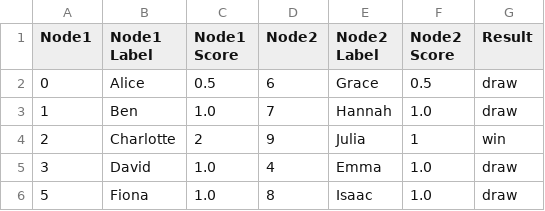
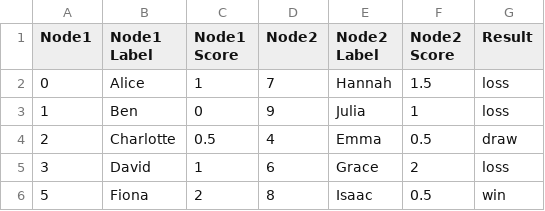
Before and after one commit to JOHNDRAJ/linear-binary-programming-swiss-chess-pairing, a CSV file: data/new_node_pair_info_sim1.csv, drawn as a sheet.

```diff
--- a/data/new_node_pair_info_sim1.csv
+++ b/data/new_node_pair_info_sim1.csv
@@ -1,6 +1,6 @@
 Node1,Node1 Label,Node1 Score,Node2,Node2 Label,Node2 Score,Result
-0,Alice,0.5,6,Grace,0.5,draw
-1,Ben,1.0,7,Hannah,1.0,draw
-2,Charlotte,2,9,Julia,1,win
-3,David,1.0,4,Emma,1.0,draw
-5,Fiona,1.0,8,Isaac,1.0,draw
+0,Alice,1,7,Hannah,1.5,loss
+1,Ben,0,9,Julia,1,loss
+2,Charlotte,0.5,4,Emma,0.5,draw
+3,David,1,6,Grace,2,loss
+5,Fiona,2,8,Isaac,0.5,win
```
Also changed, not shown: data/new_node_pair_info_sim2.csv, data/new_node_pair_info_sim3.csv, 9 other files.
